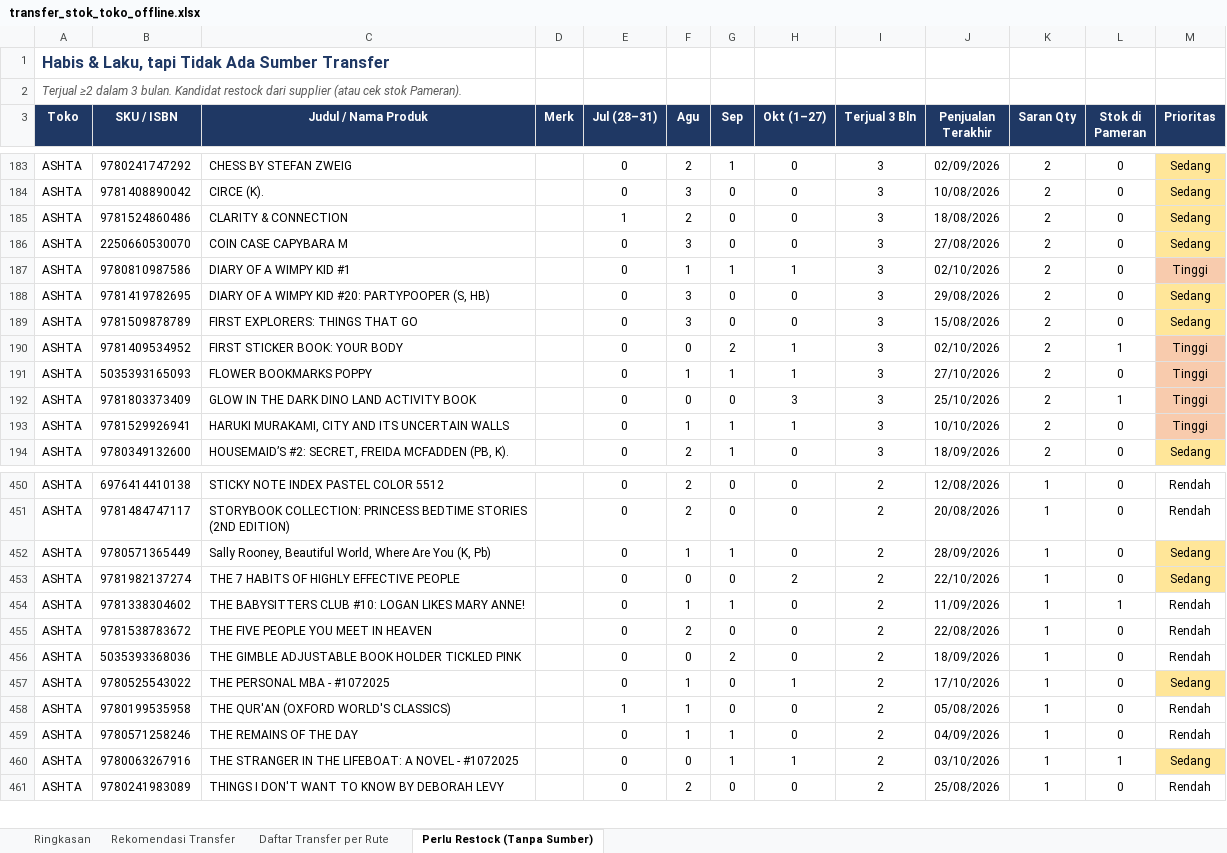
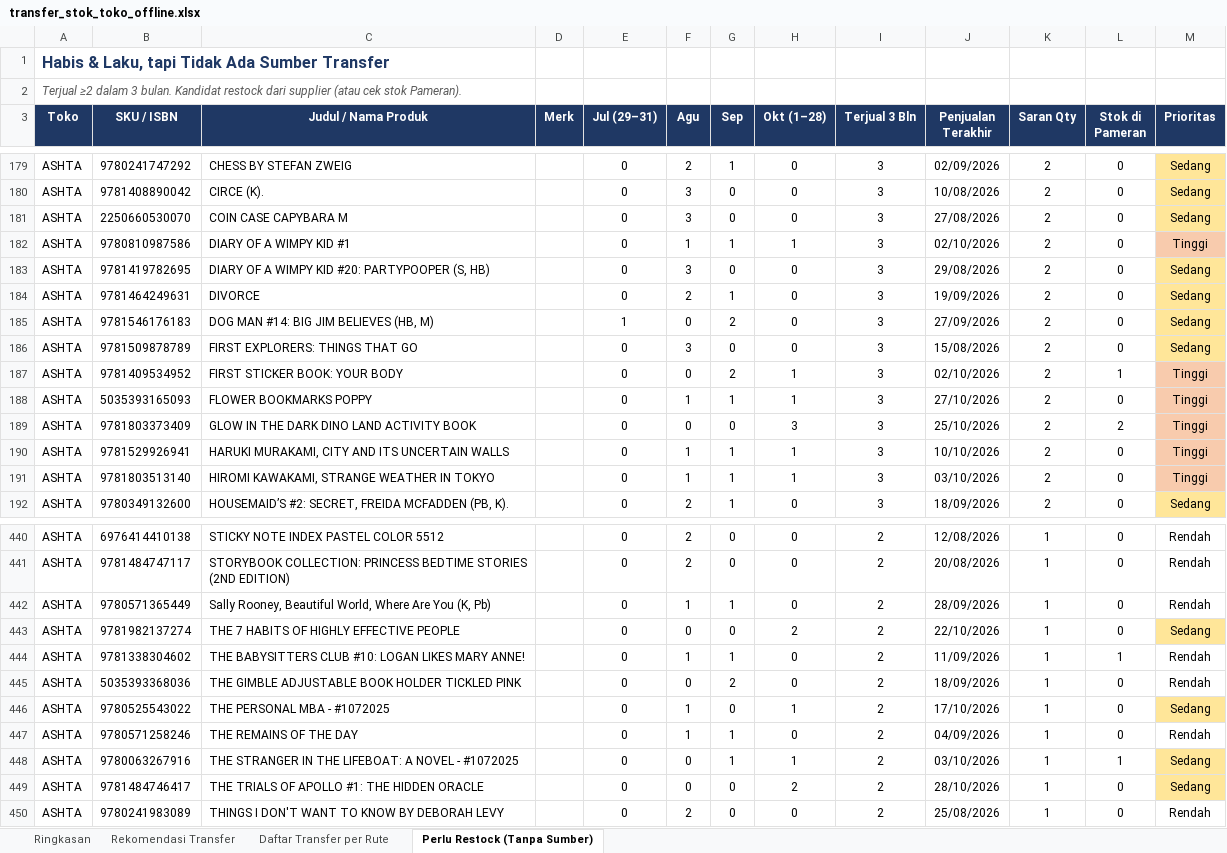
Before and after one commit to stevetsurface/sinar-starbooks-sales, an Excel workbook: data/transfer_stok_toko_offline.xlsx, sheet Perlu Restock (Tanpa Sumber), drawn as a sheet; only a part is shown, gaps mark what is left out; values as stored, in another font and other column widths than the file's, no borders; removed rows and columns are numbered as before the commit, all else as after; the diff covers the shown part only; the diff names each change by its address in the sheet, - before the commit and + after, or states it on an @@ line.

```diff
--- a/data/transfer_stok_toko_offline.xlsx (sheet Perlu Restock (Tanpa Sumber))
+++ b/data/transfer_stok_toko_offline.xlsx (sheet Perlu Restock (Tanpa Sumber))
-E3: Jul (28–31)
+E3: Jul (29–31)
-H3: Okt (1–27)
+H3: Okt (1–28)
-row 185: ASHTA | 9781524860486 | CLARITY & CONNECTION |  | 1 | 2 | 0 | 0 | 3 | 18/08/2026 | 2 | 0 | Sedang
+row 184: ASHTA | 9781464249631 | DIVORCE |  | 0 | 2 | 1 | 0 | 3 | 19/09/2026 | 2 | 0 | Sedang
+row 185: ASHTA | 9781546176183 | DOG MAN #14: BIG JIM BELIEVES (HB, M) |  | 1 | 0 | 2 | 0 | 3 | 27/09/2026 | 2 | 0 | Sedang
-L189 (Stok di Pameran): 1
+L189 (Stok di Pameran): 2
+row 191: ASHTA | 9781803513140 | HIROMI KAWAKAMI, STRANGE WEATHER IN TOKYO |  | 0 | 1 | 1 | 1 | 3 | 03/10/2026 | 2 | 0 | Tinggi
-M442 (Prioritas): Sedang
+M442 (Prioritas): Rendah
-M442 fill: #FFE699
+M442 fill: none
-row 455: ASHTA | 9781538783672 | THE FIVE PEOPLE YOU MEET IN HEAVEN |  | 0 | 2 | 0 | 0 | 2 | 22/08/2026 | 1 | 0 | Rendah
-row 458: ASHTA | 9780199535958 | THE QUR'AN (OXFORD WORLD'S CLASSICS) |  | 1 | 1 | 0 | 0 | 2 | 05/08/2026 | 1 | 0 | Rendah
+row 449: ASHTA | 9781484746417 | THE TRIALS OF APOLLO #1: THE HIDDEN ORACLE |  | 0 | 0 | 0 | 2 | 2 | 28/10/2026 | 1 | 0 | Sedang
```
Also changed, not shown: 19 added rows, 33 removed rows, 31 edited cells and cell formats elsewhere in this sheet, sheet Rekomendasi Transfer, sheet Daftar Transfer per Rute, sheet Ringkasan, 34 other files.
